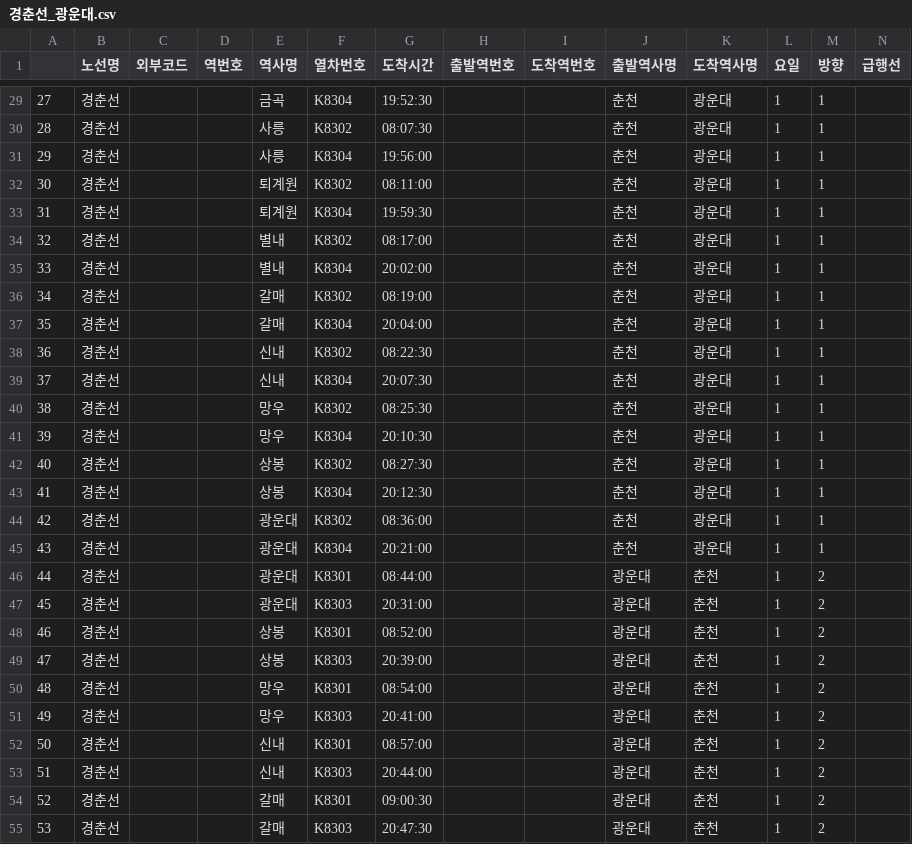
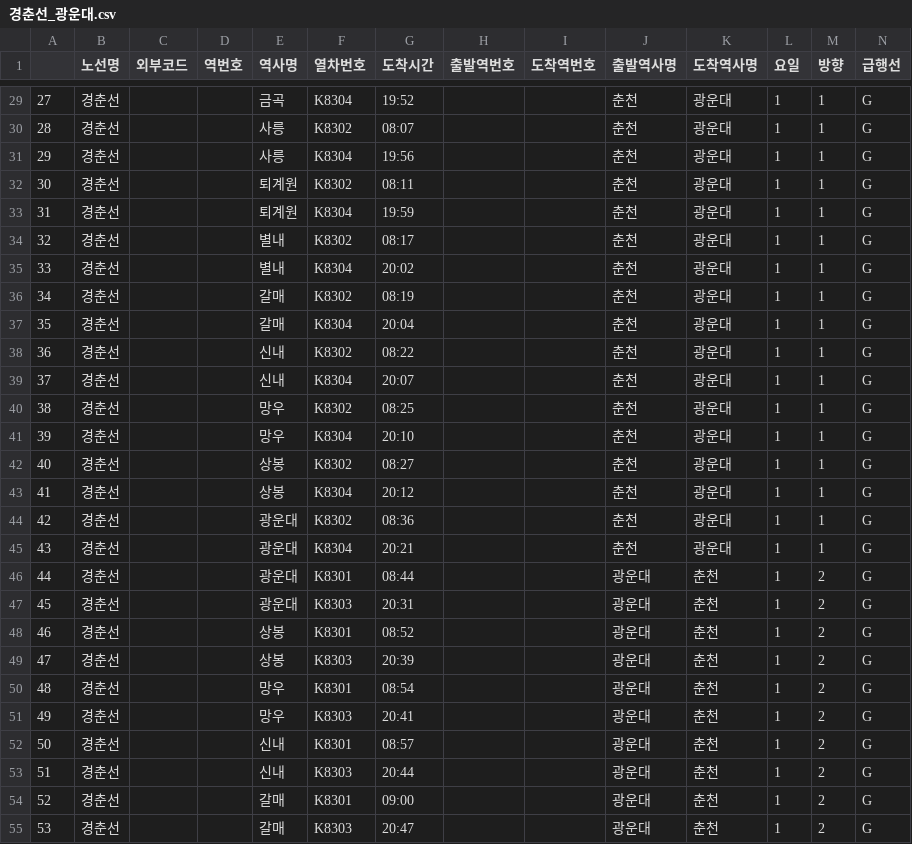
Before and after one commit to 23-1-CauCapstone-Team3/DataPreprocessing, a CSV file: train/timetable/result/경춘선_광운대.csv, drawn as a sheet; only a part is shown, gaps mark what is left out; the diff covers the shown part only.

```diff
--- a/train/timetable/result/경춘선_광운대.csv
+++ b/train/timetable/result/경춘선_광운대.csv
@@ -29,27 +29,27 @@
-27,경춘선,,,금곡,K8304,19:52:30,,,춘천,광운대,1,1,
-28,경춘선,,,사릉,K8302,08:07:30,,,춘천,광운대,1,1,
-29,경춘선,,,사릉,K8304,19:56:00,,,춘천,광운대,1,1,
-30,경춘선,,,퇴계원,K8302,08:11:00,,,춘천,광운대,1,1,
-31,경춘선,,,퇴계원,K8304,19:59:30,,,춘천,광운대,1,1,
-32,경춘선,,,별내,K8302,08:17:00,,,춘천,광운대,1,1,
-33,경춘선,,,별내,K8304,20:02:00,,,춘천,광운대,1,1,
-34,경춘선,,,갈매,K8302,08:19:00,,,춘천,광운대,1,1,
-35,경춘선,,,갈매,K8304,20:04:00,,,춘천,광운대,1,1,
-36,경춘선,,,신내,K8302,08:22:30,,,춘천,광운대,1,1,
-37,경춘선,,,신내,K8304,20:07:30,,,춘천,광운대,1,1,
-38,경춘선,,,망우,K8302,08:25:30,,,춘천,광운대,1,1,
-39,경춘선,,,망우,K8304,20:10:30,,,춘천,광운대,1,1,
-40,경춘선,,,상봉,K8302,08:27:30,,,춘천,광운대,1,1,
-41,경춘선,,,상봉,K8304,20:12:30,,,춘천,광운대,1,1,
-42,경춘선,,,광운대,K8302,08:36:00,,,춘천,광운대,1,1,
-43,경춘선,,,광운대,K8304,20:21:00,,,춘천,광운대,1,1,
-44,경춘선,,,광운대,K8301,08:44:00,,,광운대,춘천,1,2,
-45,경춘선,,,광운대,K8303,20:31:00,,,광운대,춘천,1,2,
-46,경춘선,,,상봉,K8301,08:52:00,,,광운대,춘천,1,2,
-47,경춘선,,,상봉,K8303,20:39:00,,,광운대,춘천,1,2,
-48,경춘선,,,망우,K8301,08:54:00,,,광운대,춘천,1,2,
-49,경춘선,,,망우,K8303,20:41:00,,,광운대,춘천,1,2,
-50,경춘선,,,신내,K8301,08:57:00,,,광운대,춘천,1,2,
-51,경춘선,,,신내,K8303,20:44:00,,,광운대,춘천,1,2,
-52,경춘선,,,갈매,K8301,09:00:30,,,광운대,춘천,1,2,
-53,경춘선,,,갈매,K8303,20:47:30,,,광운대,춘천,1,2,
+27,경춘선,,,금곡,K8304,19:52,,,춘천,광운대,1,1,G
+28,경춘선,,,사릉,K8302,08:07,,,춘천,광운대,1,1,G
+29,경춘선,,,사릉,K8304,19:56,,,춘천,광운대,1,1,G
+30,경춘선,,,퇴계원,K8302,08:11,,,춘천,광운대,1,1,G
+31,경춘선,,,퇴계원,K8304,19:59,,,춘천,광운대,1,1,G
+32,경춘선,,,별내,K8302,08:17,,,춘천,광운대,1,1,G
+33,경춘선,,,별내,K8304,20:02,,,춘천,광운대,1,1,G
+34,경춘선,,,갈매,K8302,08:19,,,춘천,광운대,1,1,G
+35,경춘선,,,갈매,K8304,20:04,,,춘천,광운대,1,1,G
+36,경춘선,,,신내,K8302,08:22,,,춘천,광운대,1,1,G
+37,경춘선,,,신내,K8304,20:07,,,춘천,광운대,1,1,G
+38,경춘선,,,망우,K8302,08:25,,,춘천,광운대,1,1,G
+39,경춘선,,,망우,K8304,20:10,,,춘천,광운대,1,1,G
+40,경춘선,,,상봉,K8302,08:27,,,춘천,광운대,1,1,G
+41,경춘선,,,상봉,K8304,20:12,,,춘천,광운대,1,1,G
+42,경춘선,,,광운대,K8302,08:36,,,춘천,광운대,1,1,G
+43,경춘선,,,광운대,K8304,20:21,,,춘천,광운대,1,1,G
+44,경춘선,,,광운대,K8301,08:44,,,광운대,춘천,1,2,G
+45,경춘선,,,광운대,K8303,20:31,,,광운대,춘천,1,2,G
+46,경춘선,,,상봉,K8301,08:52,,,광운대,춘천,1,2,G
+47,경춘선,,,상봉,K8303,20:39,,,광운대,춘천,1,2,G
+48,경춘선,,,망우,K8301,08:54,,,광운대,춘천,1,2,G
+49,경춘선,,,망우,K8303,20:41,,,광운대,춘천,1,2,G
+50,경춘선,,,신내,K8301,08:57,,,광운대,춘천,1,2,G
+51,경춘선,,,신내,K8303,20:44,,,광운대,춘천,1,2,G
+52,경춘선,,,갈매,K8301,09:00,,,광운대,춘천,1,2,G
+53,경춘선,,,갈매,K8303,20:47,,,광운대,춘천,1,2,G
```
Also changed, not shown: 122 edited cells elsewhere in this file, train/timetable/result/경의중앙선_임진강.csv, train/timetable/result/서해선.csv, 4 other files.
